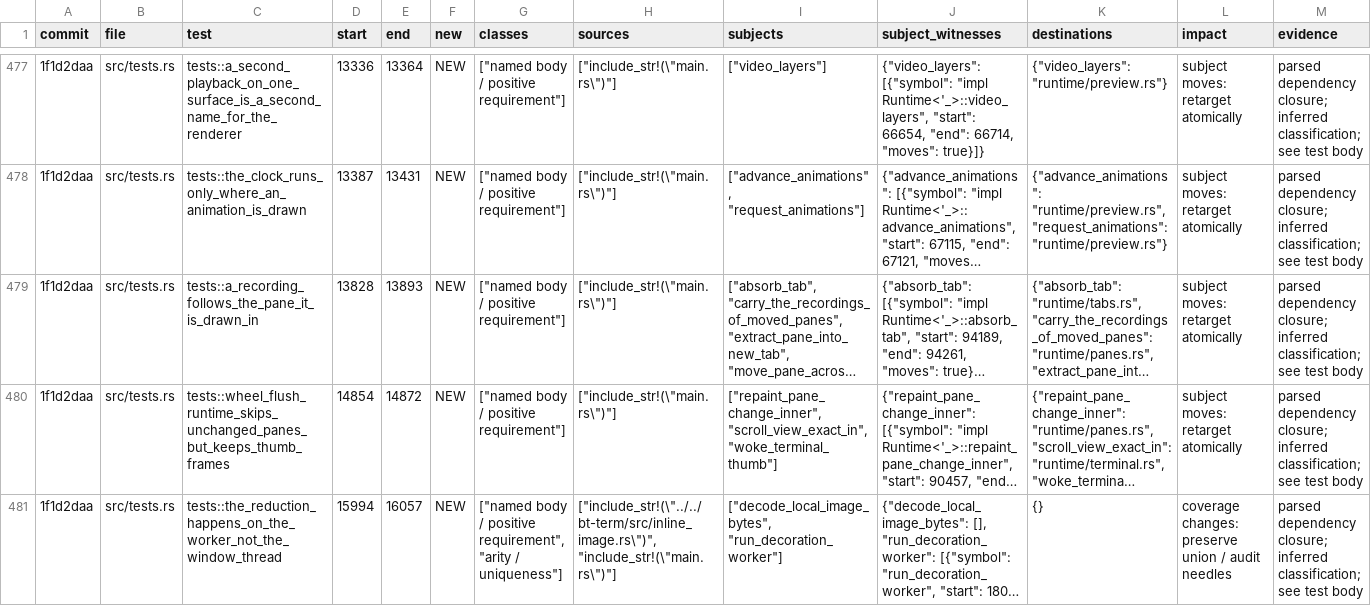
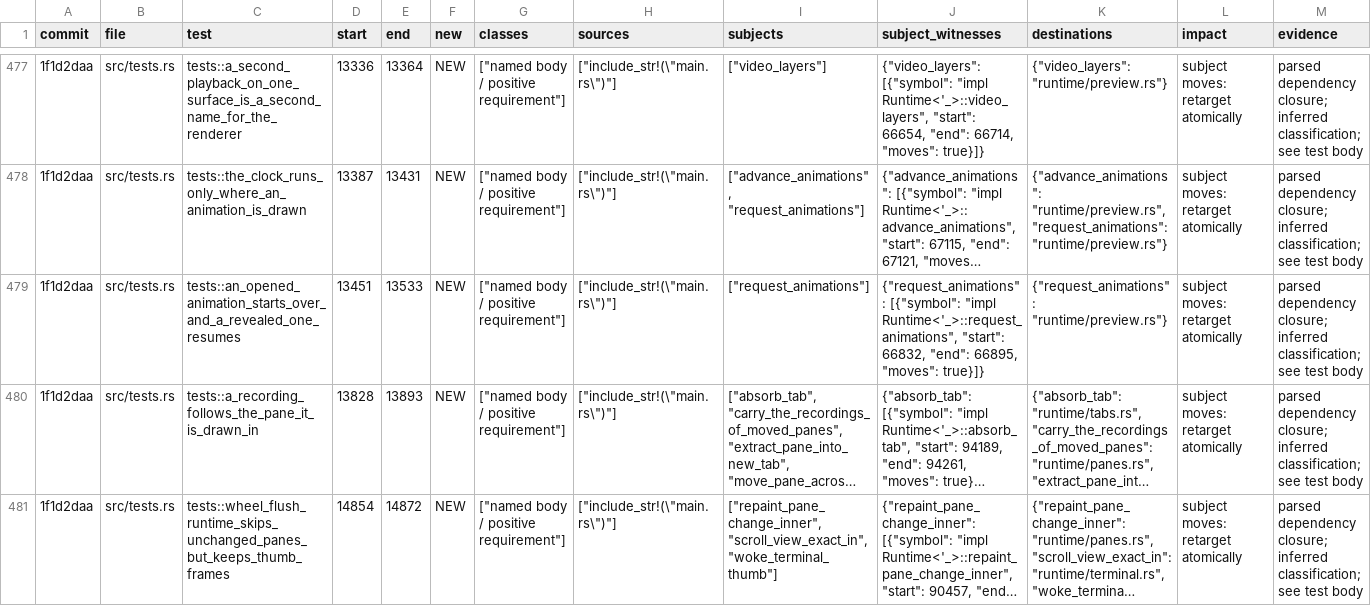
Before and after one commit to lulu-loopp/folio-terminal, a TSV file: docs/plans/bt-app-split-pins-2026-09-21.tsv, drawn as a sheet; only a part is shown, gaps mark what is left out; the shorter side is filled out with more unchanged rows; long unchanged cells end in …; rows hold the shown columns only; the diff names each change by its address in the sheet, - before the commit and + after, or states it on an @@ line.

```diff
--- a/docs/plans/bt-app-split-pins-2026-09-21.tsv
+++ b/docs/plans/bt-app-split-pins-2026-09-21.tsv
+row 479: 1f1d2daa | src/tests.rs | tests::an_opened_animation_starts_over_and_a_revealed_one_resumes | 13451 | 13533 | NEW | ["named body / positive requirement"] | ["include_str!(\"main.rs\")"] | ["request_animations"] | {"request_animations": [{"symbol": "impl Runtime<'_>::request_animations", "start": 66832, "end": 66895, "moves": true}]} | {"request_animations": "runtime/preview.rs"} | subject moves: retarget atomically | parsed dependency closure; inferred classification; see test body
```
Also changed, not shown: docs/plans/bt-app-reader-shapes-2026-09-21.tsv, 4 other files.
